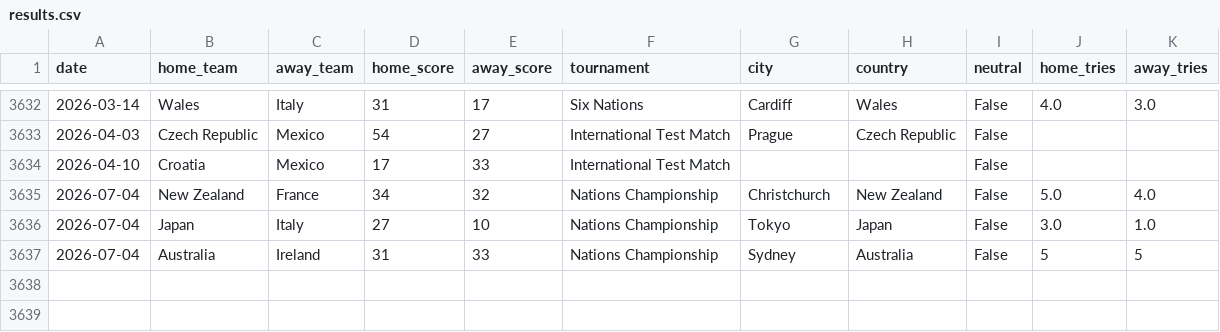
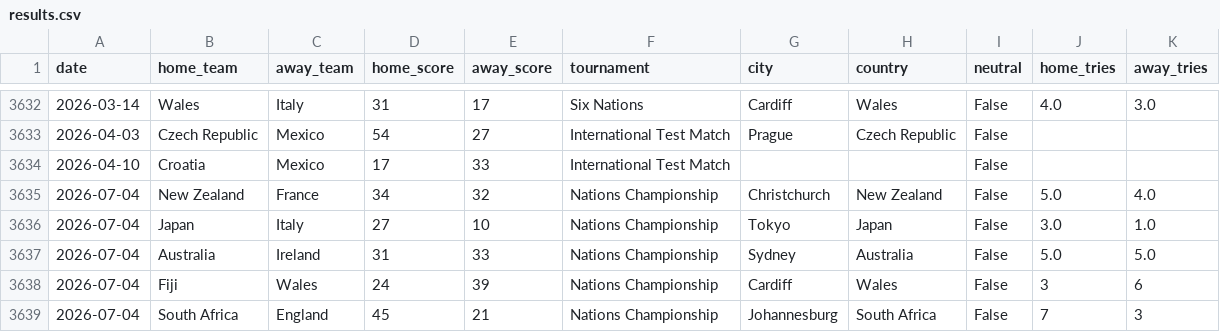
Before and after one commit to JustusVermaakSkystrm/rugby-rwc-2027, a CSV file: rugby/data/results.csv, drawn as a sheet; only a part is shown, gaps mark what is left out.

```diff
--- a/rugby/data/results.csv
+++ b/rugby/data/results.csv
@@ -3636,2 +3636,4 @@ date,home_team,away_team,home_score,away_score,tournament,city,country,neutral,h
 2026-07-04,Japan,Italy,27,10,Nations Championship,Tokyo,Japan,False,3.0,1.0
-2026-07-04,Australia,Ireland,31,33,Nations Championship,Sydney,Australia,False,5,5
+2026-07-04,Australia,Ireland,31,33,Nations Championship,Sydney,Australia,False,5.0,5.0
+2026-07-04,Fiji,Wales,24,39,Nations Championship,Cardiff,Wales,False,3,6
+2026-07-04,South Africa,England,45,21,Nations Championship,Johannesburg,South Africa,False,7,3
```
Also changed, not shown: rugby/outputs/history.csv, rugby/outputs/prediction_log.csv, 12 other files.
